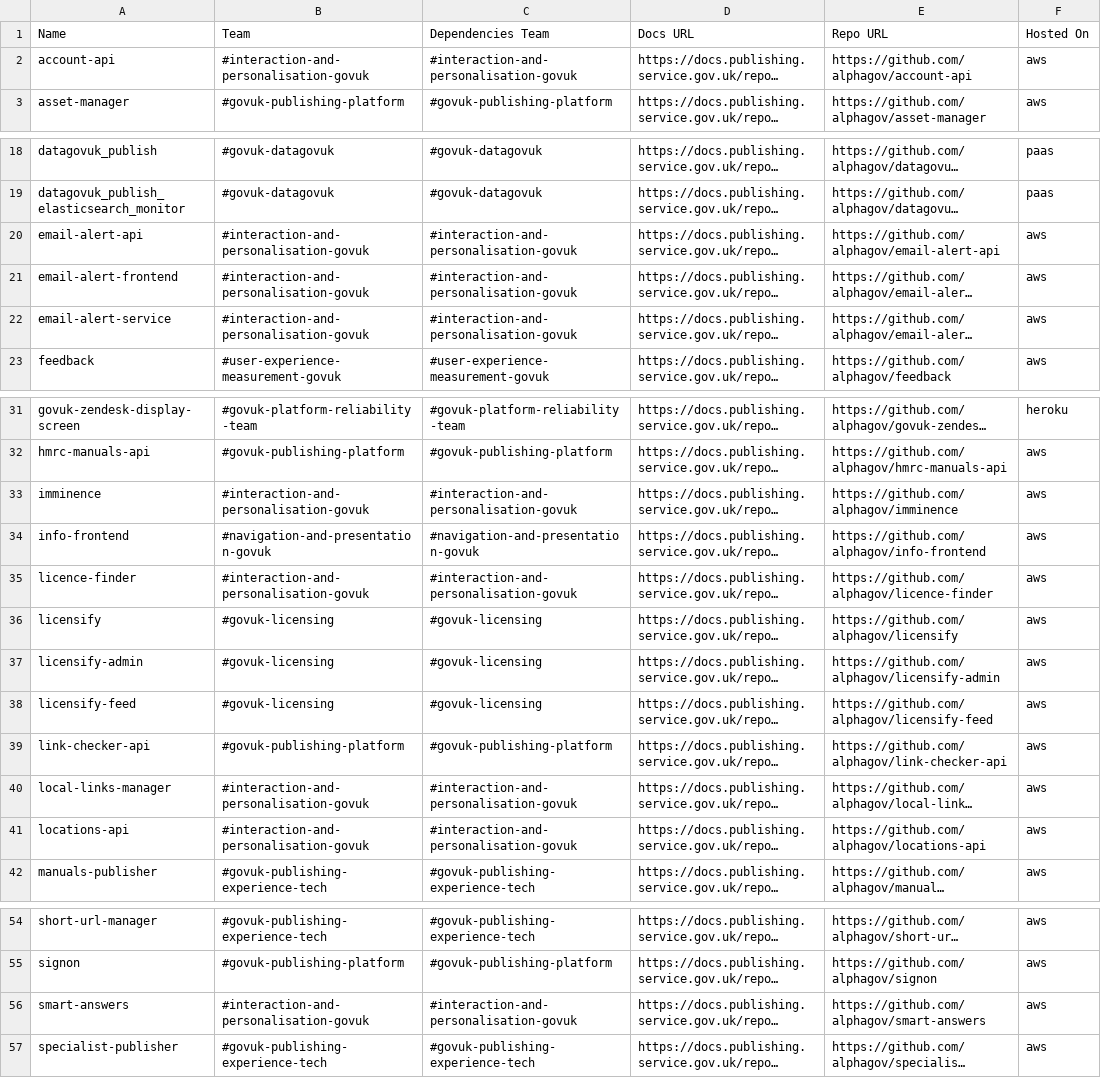
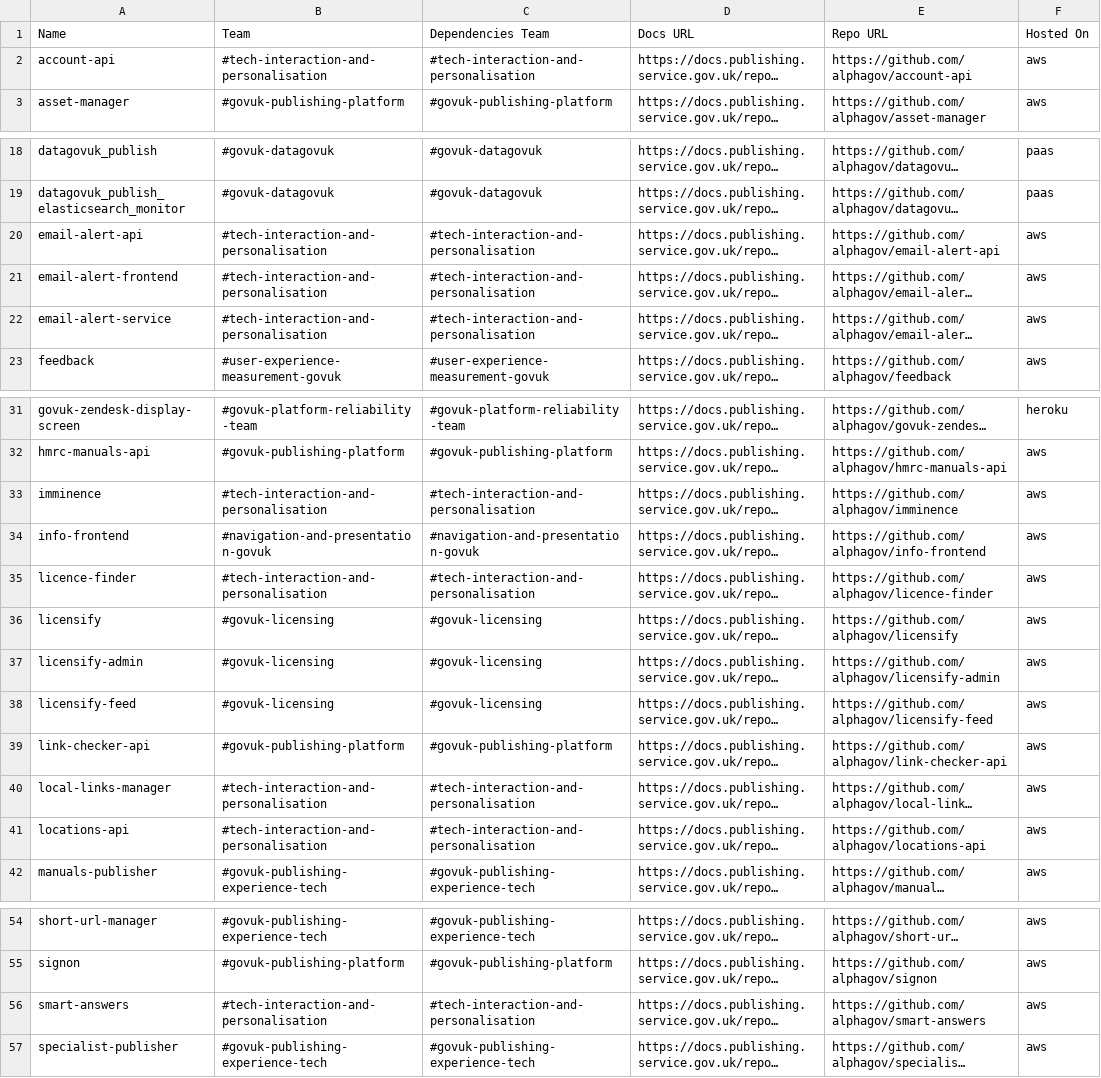
Before and after one commit to alphagov/govuk-developer-docs, a CSV file: apps.csv, drawn as a sheet; only a part is shown, gaps mark what is left out; long unchanged cells end in …; the diff names each change by its address in the sheet, - before the commit and + after, or states it on an @@ line.

```diff
--- a/apps.csv
+++ b/apps.csv
-B2 (Team): #interaction-and-personalisation-govuk
+B2 (Team): #tech-interaction-and-personalisation
-C2 (Dependencies Team): #interaction-and-personalisation-govuk
+C2 (Dependencies Team): #tech-interaction-and-personalisation
-B20:B22 (Team): #interaction-and-personalisation-govuk
+B20:B22 (Team): #tech-interaction-and-personalisation
-C20:C22 (Dependencies Team): #interaction-and-personalisation-govuk
+C20:C22 (Dependencies Team): #tech-interaction-and-personalisation
-B33 (Team): #interaction-and-personalisation-govuk
+B33 (Team): #tech-interaction-and-personalisation
-C33 (Dependencies Team): #interaction-and-personalisation-govuk
+C33 (Dependencies Team): #tech-interaction-and-personalisation
-B35 (Team): #interaction-and-personalisation-govuk
+B35 (Team): #tech-interaction-and-personalisation
-C35 (Dependencies Team): #interaction-and-personalisation-govuk
+C35 (Dependencies Team): #tech-interaction-and-personalisation
-B40:B41 (Team): #interaction-and-personalisation-govuk
+B40:B41 (Team): #tech-interaction-and-personalisation
-C40:C41 (Dependencies Team): #interaction-and-personalisation-govuk
+C40:C41 (Dependencies Team): #tech-interaction-and-personalisation
-B56 (Team): #interaction-and-personalisation-govuk
+B56 (Team): #tech-interaction-and-personalisation
-C56 (Dependencies Team): #interaction-and-personalisation-govuk
+C56 (Dependencies Team): #tech-interaction-and-personalisation
```
Also changed, not shown: document-types.csv, repos.csv, 36 other files.
